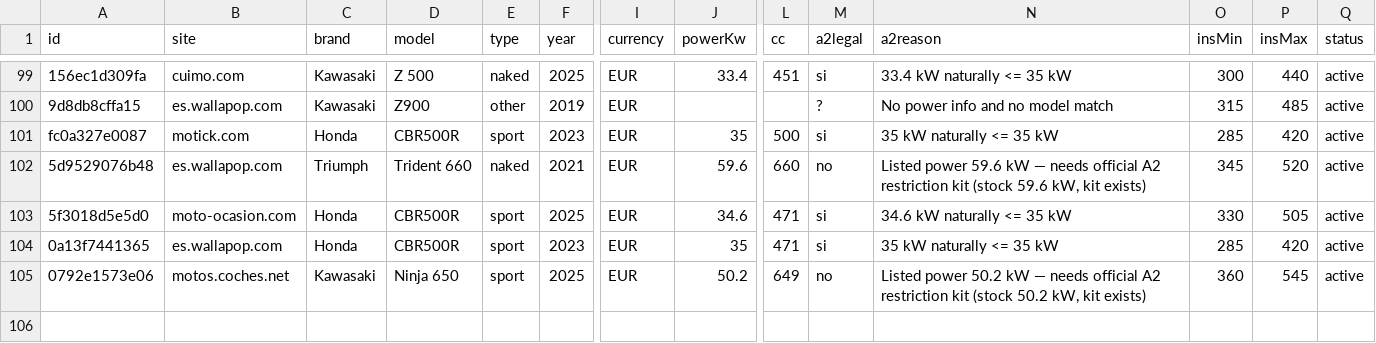
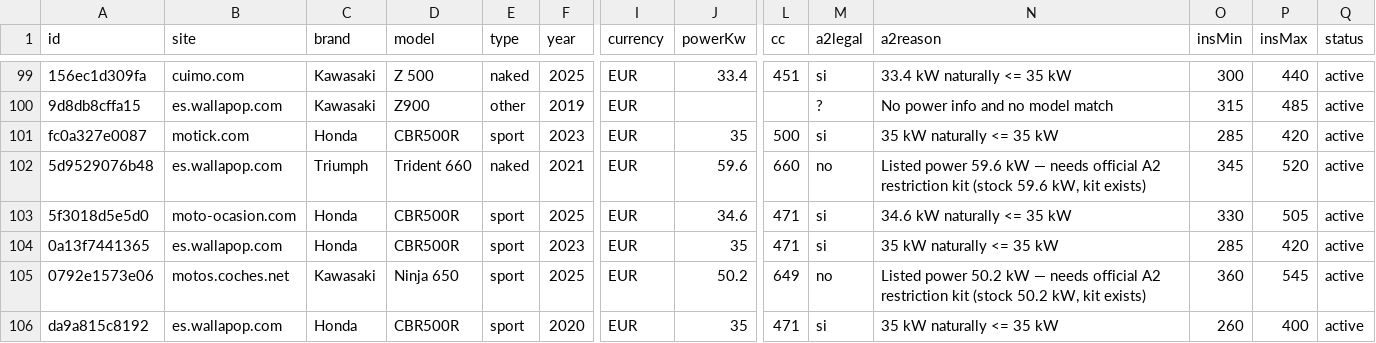
Before and after one commit to jonlautenschlager-partn/nnext-moto, a CSV file: data/export.csv, drawn as a sheet; only a part is shown, gaps mark what is left out; rows hold the shown columns only; the diff names each change by its address in the sheet, - before the commit and + after, or states it on an @@ line.

```diff
--- a/data/export.csv
+++ b/data/export.csv
+row 106: da9a815c8192 | es.wallapop.com | Honda | CBR500R | sport | 2020 | EUR | 35 | 471 | si | 35 kW naturally <= 35 kW | 260 | 400 | active
```
Also changed, not shown: 2 other files.
